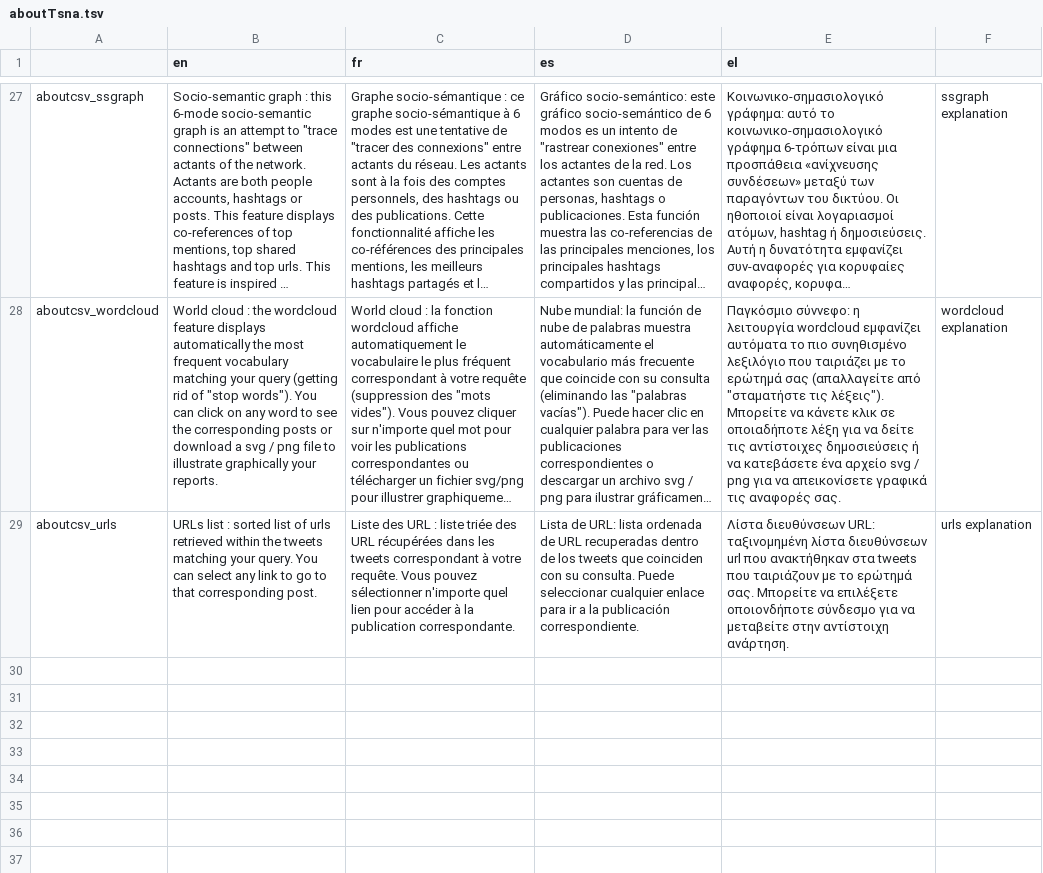
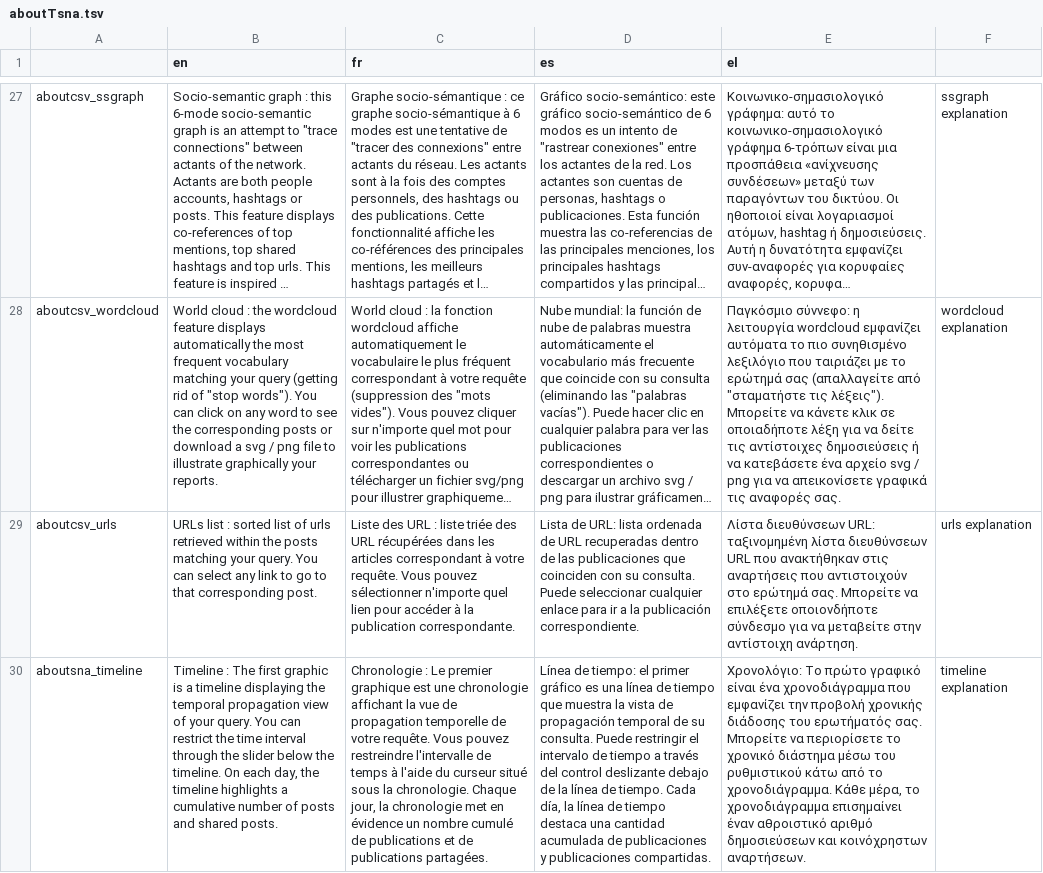
Before and after one commit to AFP-Medialab/TSNA-Translations, a TSV file: components/Shared/aboutTsna.tsv, drawn as a sheet; only a part is shown, gaps mark what is left out; long unchanged cells end in …; the diff names each change by its address in the sheet, - before the commit and + after, or states it on an @@ line.

Commit message:
update

```diff
--- a/components/Shared/aboutTsna.tsv
+++ b/components/Shared/aboutTsna.tsv
-B29 (en): …within the tweets matching your…
+B29 (en): …within the posts matching your…
-C29 (fr): …dans les tweets correspondant à…
+C29 (fr): …dans les articles correspondant à…
-D29 (es): …dentro de los tweets que coinciden…
+D29 (es): …dentro de las publicaciones que coinciden…
-E29 (el): …λίστα διευθύνσεων url που ανακτήθηκαν στα tweets που ταιριάζουν με το ερώτημά σας.…
+E29 (el): …λίστα διευθύνσεων URL που ανακτήθηκαν στις αναρτήσεις που αντιστοιχούν στο ερώτημά σας.…
+row 30: aboutsna_timeline | Timeline : The first graphic is a timeline displaying the temporal propagation view of your query. You can restrict the time interval through the slider below the timeline. On each day, the timeline highlights a cumulative number of posts and shared posts. | Chronologie : Le premier graphique est une chronologie affichant la vue de propagation temporelle de votre requête. Vous pouvez restreindre l'intervalle de temps à l'aide du curseur situé sous la chronologie. Chaque jour, la chronologie met en évidence un nombre cumulé de publications et de publications partagées. | Línea de tiempo: el primer gráfico es una línea de tiempo que muestra la vista de propagación temporal de su consulta. Puede restringir el intervalo de tiempo a través del control deslizante debajo de la línea de tiempo. Cada día, la línea de tiempo destaca una cantidad acumulada de publicaciones y publicaciones compartidas. | Χρονολόγιο: Το πρώτο γραφικό είναι ένα χρονοδιάγραμμα που εμφανίζει την προβολή χρονικής διάδοσης του ερωτήματός σας. Μπορείτε να περιορίσετε το χρονικό διάστημα μέσω του ρυθμιστικού κάτω από το χρονοδιάγραμμα. Κάθε μέρα, το χρονοδιάγραμμα επισημαίνει έναν αθροιστικό αριθμό δημοσιεύσεων και κοινόχρηστων αναρτήσεων. | timeline explanation
```
